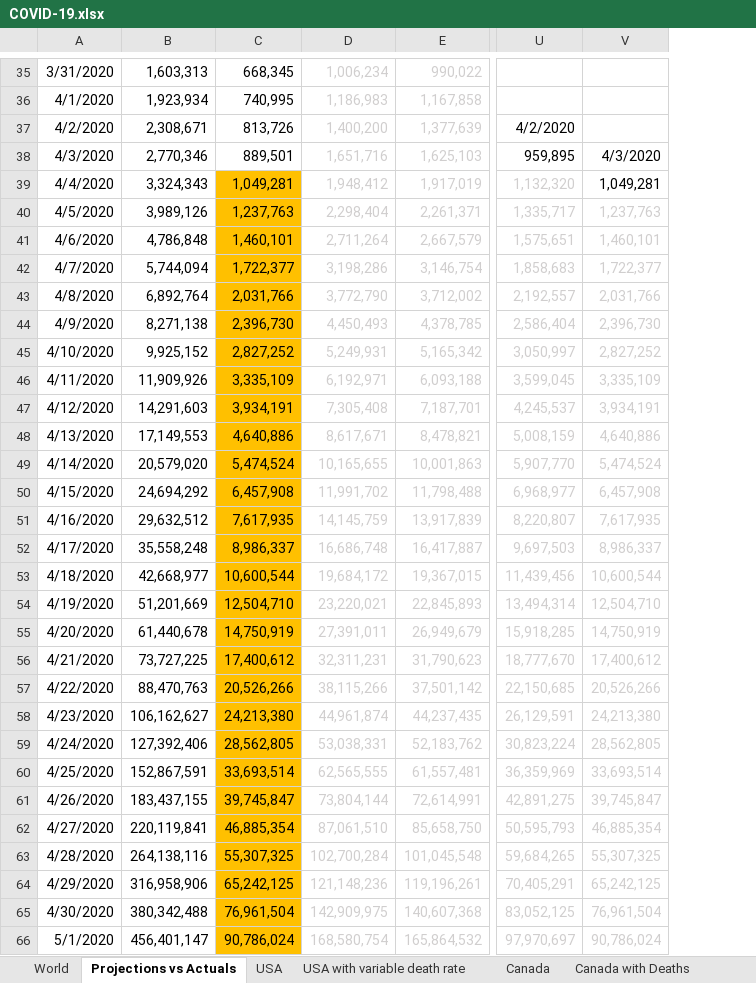
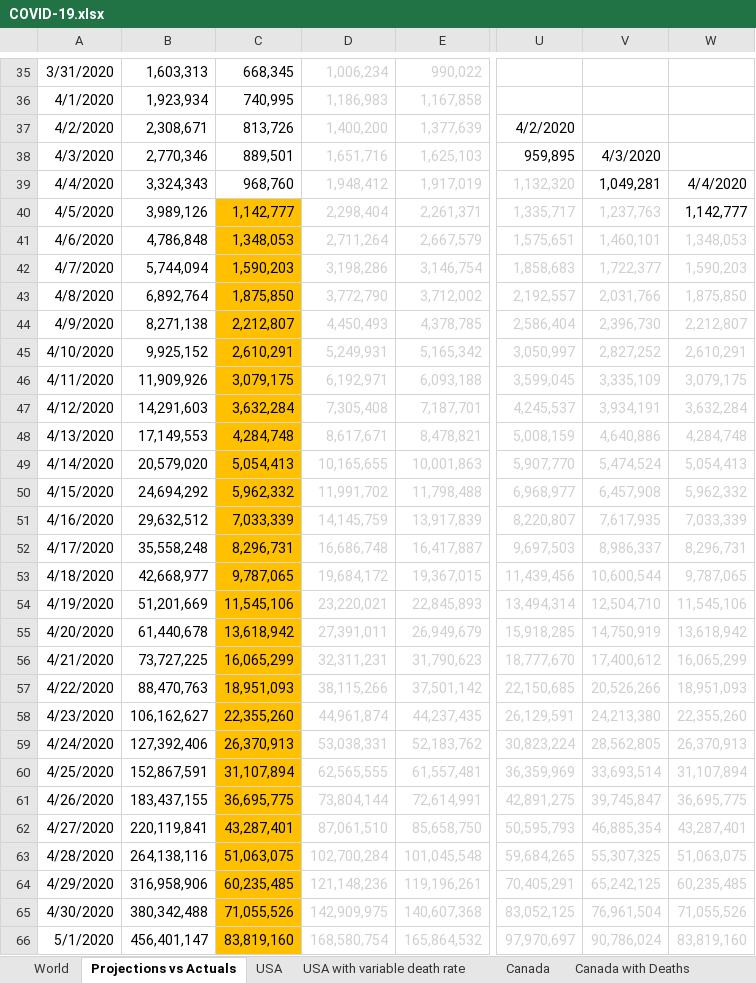
Before and after one commit to timothycomeau/COVID-19, an Excel workbook: COVID-19.xlsx, sheet Projections vs Actuals, drawn as a sheet; only a part is shown, gaps mark what is left out; values as stored, in another font and other column widths than the file's, no borders; charts and pictures not drawn; the diff covers the shown part only; the diff names each change by its address in the sheet, - before the commit and + after, or states it on an @@ line.

```diff
--- a/COVID-19.xlsx (sheet Projections vs Actuals)
+++ b/COVID-19.xlsx (sheet Projections vs Actuals)
+column W, rows 39-66: 4/4/2020 | 1,142,777 | 1,348,053 | 1,590,203 | 1,875,850 | 2,212,807 | 2,610,291 | 3,079,175 | 3,632,284 | 4,284,748 | 5,054,413 | 5,962,332 | 7,033,339 | 8,296,731 | 9,787,065 | 11,545,106 | 13,618,942 | 16,065,299 | 18,951,093 | 22,355,260 | 26,370,913 | 31,107,894 | 36,695,775 | 43,287,401 | 51,063,075 | 60,235,485 | 71,055,526 | 83,819,160
-C39: 1,049,281
+C39: 968,760
-C39 fill: #FFC000
+C39 fill: none
-C40: 1,237,763
+C40: 1,142,777
-C41: 1,460,101
+C41: 1,348,053
-C42: 1,722,377
+C42: 1,590,203
-C43: 2,031,766
+C43: 1,875,850
-C44: 2,396,730
+C44: 2,212,807
-C45: 2,827,252
+C45: 2,610,291
-C46: 3,335,109
+C46: 3,079,175
-C47: 3,934,191
+C47: 3,632,284
-C48: 4,640,886
+C48: 4,284,748
-C49: 5,474,524
+C49: 5,054,413
-C50: 6,457,908
+C50: 5,962,332
-C51: 7,617,935
+C51: 7,033,339
-C52: 8,986,337
+C52: 8,296,731
-C53: 10,600,544
+C53: 9,787,065
-C54: 12,504,710
+C54: 11,545,106
-C55: 14,750,919
+C55: 13,618,942
-C56: 17,400,612
+C56: 16,065,299
-C57: 20,526,266
+C57: 18,951,093
-C58: 24,213,380
+C58: 22,355,260
-C59: 28,562,805
+C59: 26,370,913
-C60: 33,693,514
+C60: 31,107,894
-C61: 39,745,847
+C61: 36,695,775
-C62: 46,885,354
+C62: 43,287,401
-C63: 55,307,325
+C63: 51,063,075
-C64: 65,242,125
+C64: 60,235,485
-C65: 76,961,504
+C65: 71,055,526
-C66: 90,786,024
+C66: 83,819,160
```
Also changed, not shown: 15 edited cells elsewhere in this sheet, sheet Canada with Deaths, sheet USA, sheet Ontario, sheet Canada Exponents & Growth Rate, sheet Ontario Exponents & Growth Rate, sheet Exposure Matrix, 6 more sheets, charts or pictures, 1 other file.
